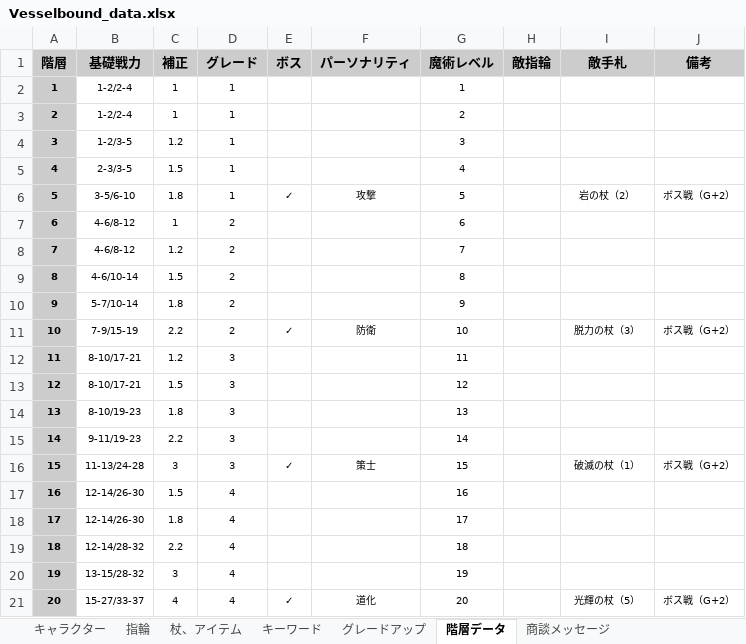
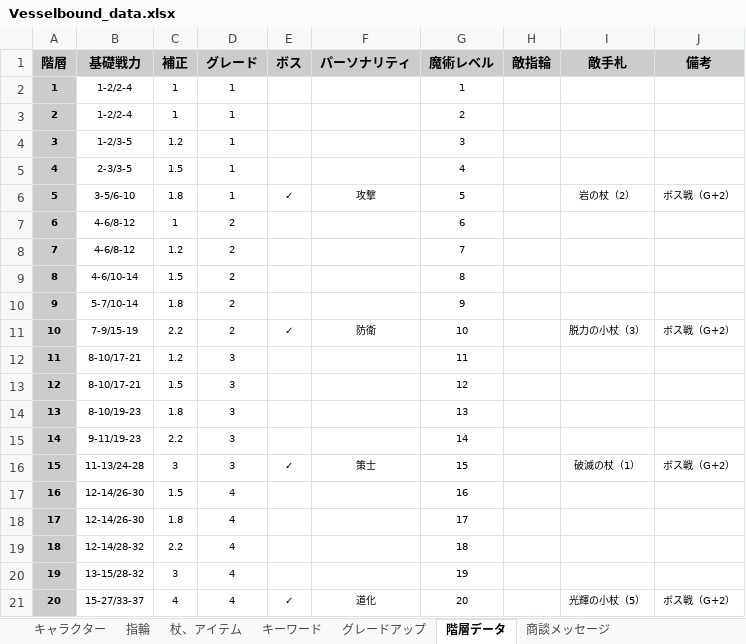
Before and after one commit to Yuki-fa/Vesselbound, an Excel workbook: js/Vesselbound_data.xlsx, sheet 階層データ, drawn as a sheet; values as stored, in another font and other column widths than the file's, no borders; charts and pictures not drawn; the diff names each change by its address in the sheet, - before the commit and + after, or states it on an @@ line.

```diff
--- a/js/Vesselbound_data.xlsx (sheet 階層データ)
+++ b/js/Vesselbound_data.xlsx (sheet 階層データ)
-I11 (敵手札): 脱力の杖（3）
+I11 (敵手札): 脱力の小杖（3）
-I21 (敵手札): 光輝の杖（5）
+I21 (敵手札): 光輝の小杖（5）
```
Also changed, not shown: sheet 杖、アイテム, sheet キャラクター, 29 other files.
